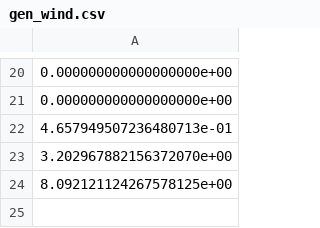
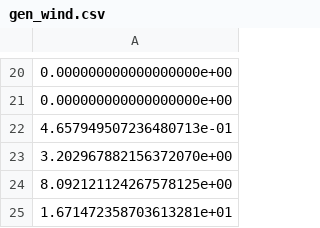
Before and after one commit to jokerofun/psa_tool, a CSV file: data/gen_wind.csv, drawn as a sheet; only a part is shown, gaps mark what is left out; the diff names each change by its address in the sheet, - before the commit and + after, or states it on an @@ line.

```diff
--- a/data/gen_wind.csv
+++ b/data/gen_wind.csv
+row 25: 1.671472358703613281e+01
```
Also changed, not shown: data/demand.csv, data/gen_solar.csv, 8 other files.
